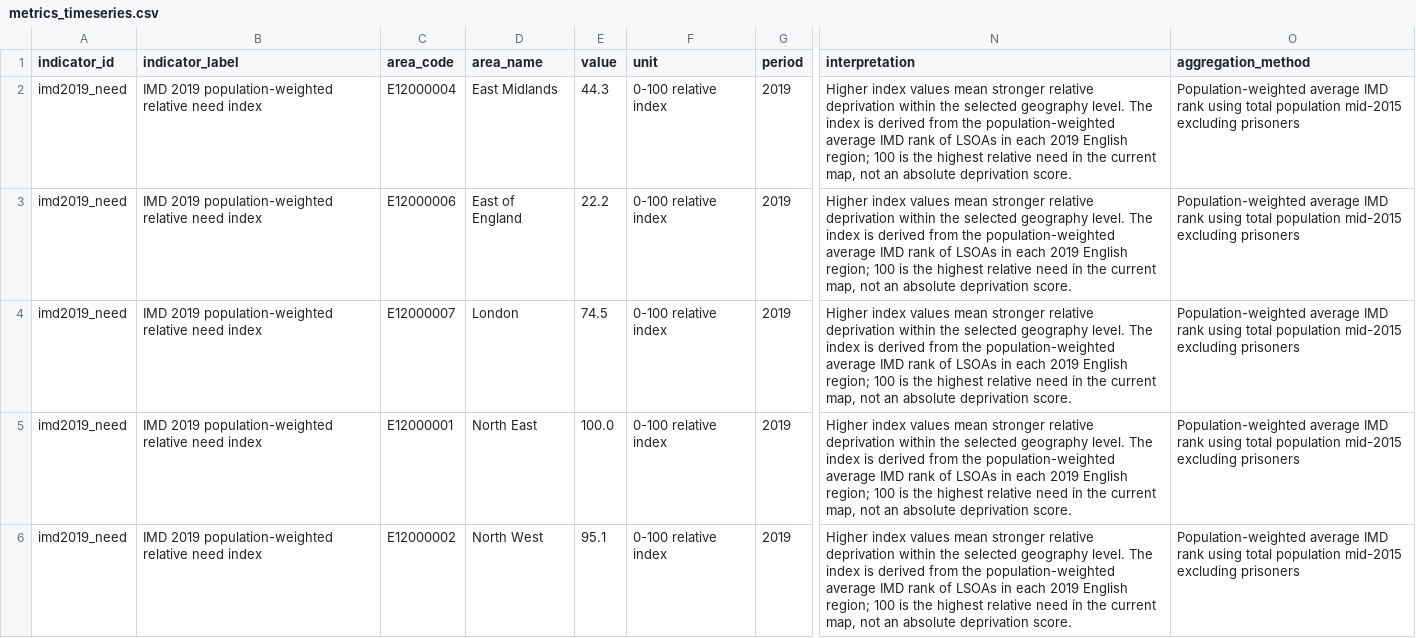
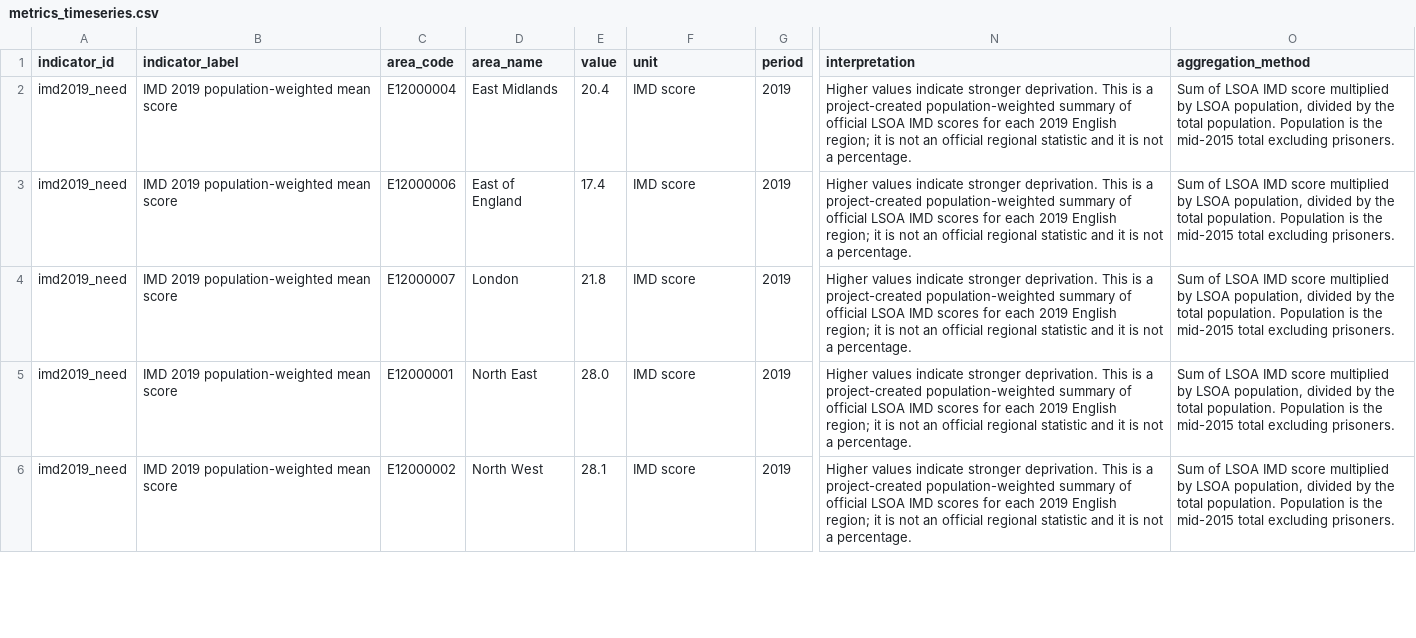
Before and after one commit to chenyangce-ops/fusion21-social-need-explorer, a CSV file: data/processed/metrics_timeseries.csv, drawn as a sheet; only a part is shown, gaps mark what is left out; the diff covers the shown part only; the diff names each change by its address in the sheet, - before the commit and + after, or states it on an @@ line.

```diff
--- a/data/processed/metrics_timeseries.csv
+++ b/data/processed/metrics_timeseries.csv
-B2:B6 (indicator_label): IMD 2019 population-weighted relative need index
+B2:B6 (indicator_label): IMD 2019 population-weighted mean score
-E2 (value): 44.3
+E2 (value): 20.4
-F2:F6 (unit): 0-100 relative index
+F2:F6 (unit): IMD score
-N2:N6 (interpretation): Higher index values mean stronger relative deprivation within the selected geography level. The index is derived from the population-weighted average IMD rank of LSOAs in each 2019 English region; 100 is the highest relative need in the current map, not an absolute deprivation score.
+N2:N6 (interpretation): Higher values indicate stronger deprivation. This is a project-created population-weighted summary of official LSOA IMD scores for each 2019 English region; it is not an official regional statistic and it is not a percentage.
-O2:O6 (aggregation_method): Population-weighted average IMD rank using total population mid-2015 excluding prisoners
+O2:O6 (aggregation_method): Sum of LSOA IMD score multiplied by LSOA population, divided by the total population. Population is the mid-2015 total excluding prisoners.
-E3 (value): 22.2
+E3 (value): 17.4
-E4 (value): 74.5
+E4 (value): 21.8
-E5 (value): 100.0
+E5 (value): 28.0
-E6 (value): 95.1
+E6 (value): 28.1
```
Also changed, not shown: 65 edited cells elsewhere in this file, data/processed/imd_rgn2019.csv, data/processed/metrics_latest.csv, 5 other files.
